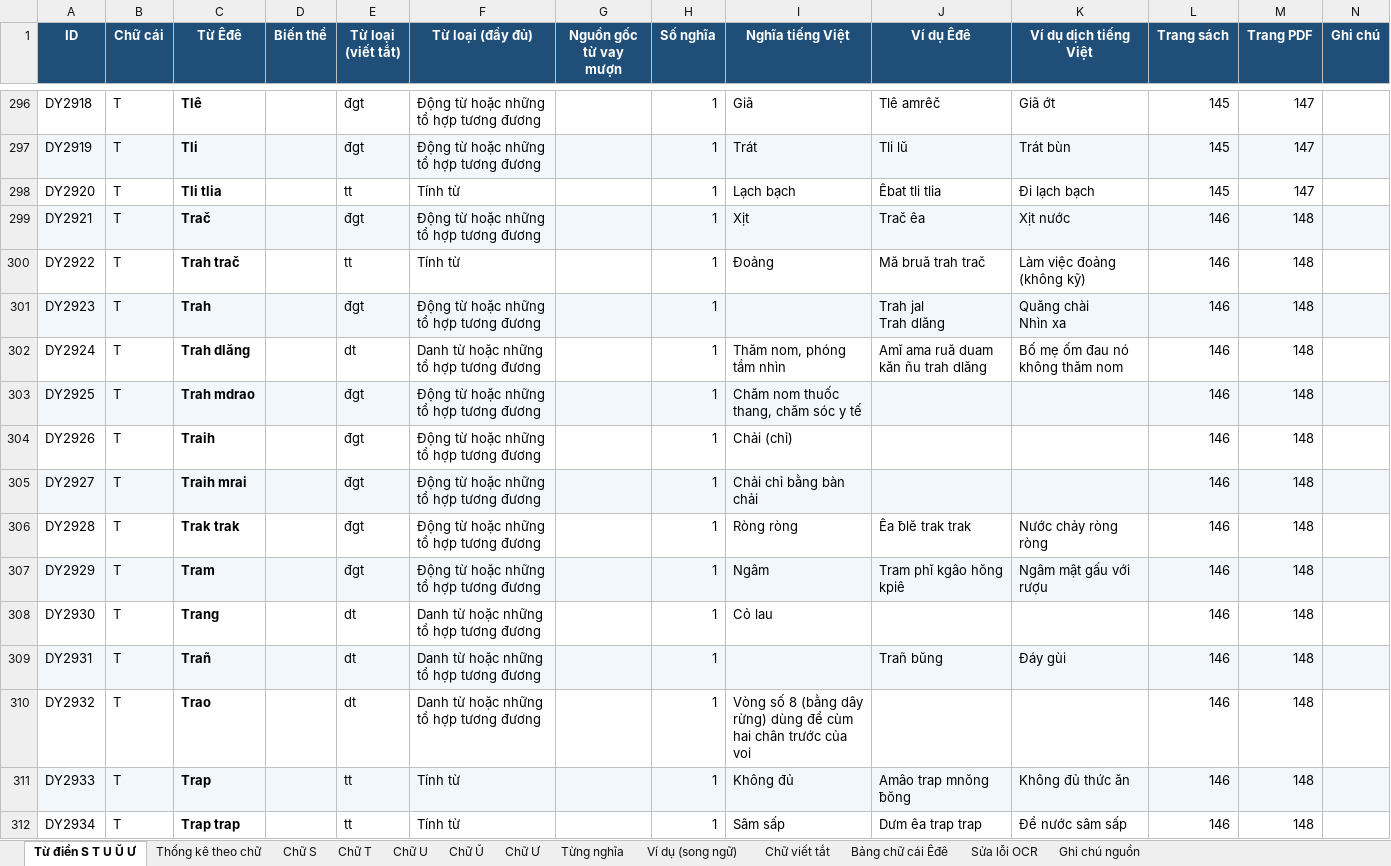
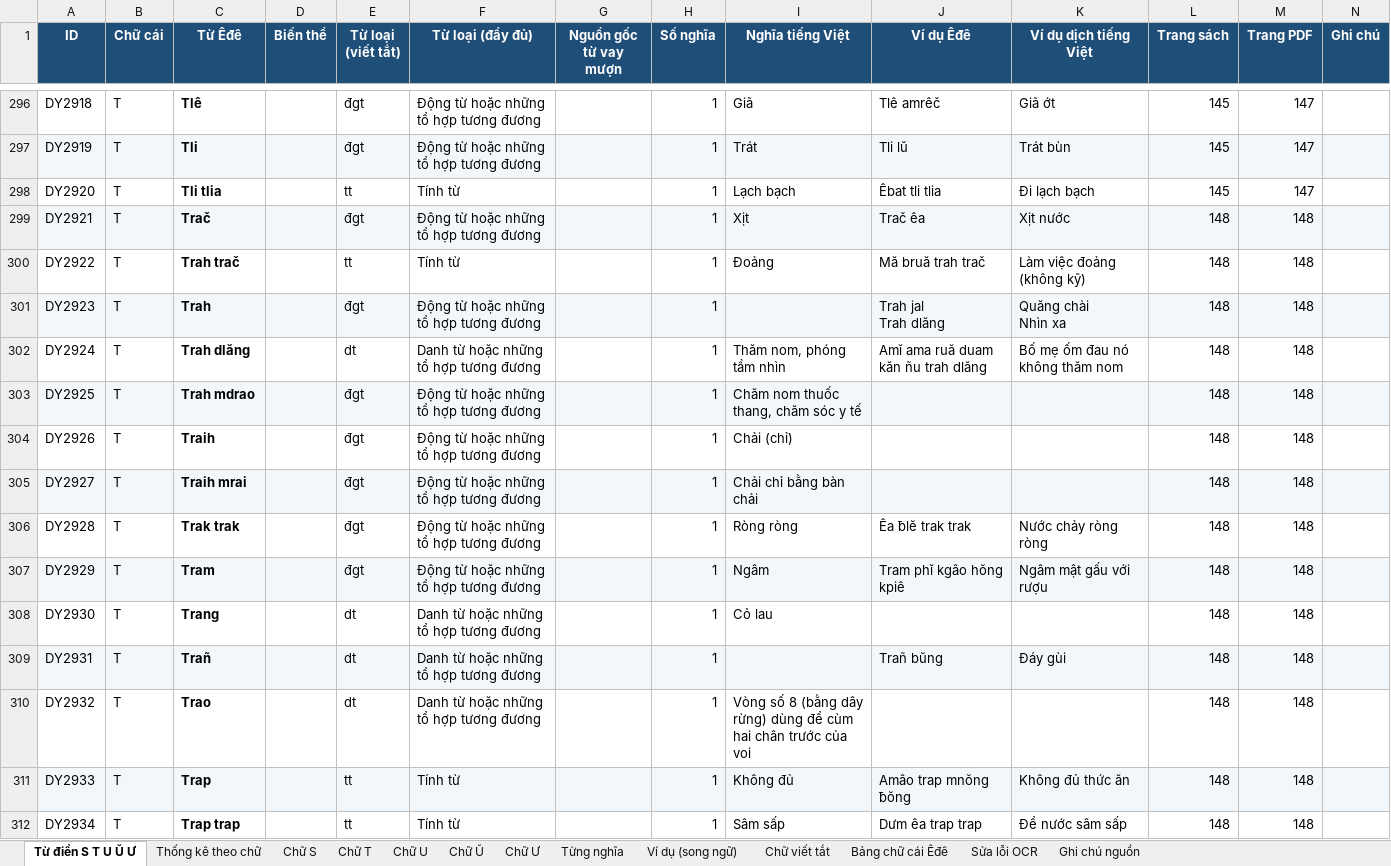
Before and after one commit to bngbtran/Hriam, an Excel workbook: data/dictionary/07_S-T-U-Ŭ-Ư/dictionary_07.xlsx, sheet Từ điển S T U Ŭ Ư, drawn as a sheet; only a part is shown, gaps mark what is left out; values as stored, in another font and other column widths than the file's, no borders; the diff covers the shown part only; the diff names each change by its address in the sheet, - before the commit and + after, or states it on an @@ line.

```diff
--- a/data/dictionary/07_S-T-U-Ŭ-Ư/dictionary_07.xlsx (sheet Từ điển S T U Ŭ Ư)
+++ b/data/dictionary/07_S-T-U-Ŭ-Ư/dictionary_07.xlsx (sheet Từ điển S T U Ŭ Ư)
-L299:L312 (Trang sách): 146
+L299:L312 (Trang sách): 148
```
Also changed, not shown: 178 edited cells elsewhere in this sheet, sheet Chữ T, sheet Chữ U, sheet Sửa lỗi OCR, sheet Chữ Ư, sheet Chữ Ŭ, sheet Thống kê theo chữ, data/dictionary/08_Ư̆-W-Y/dictionary_08.xlsx, 24 other files.
